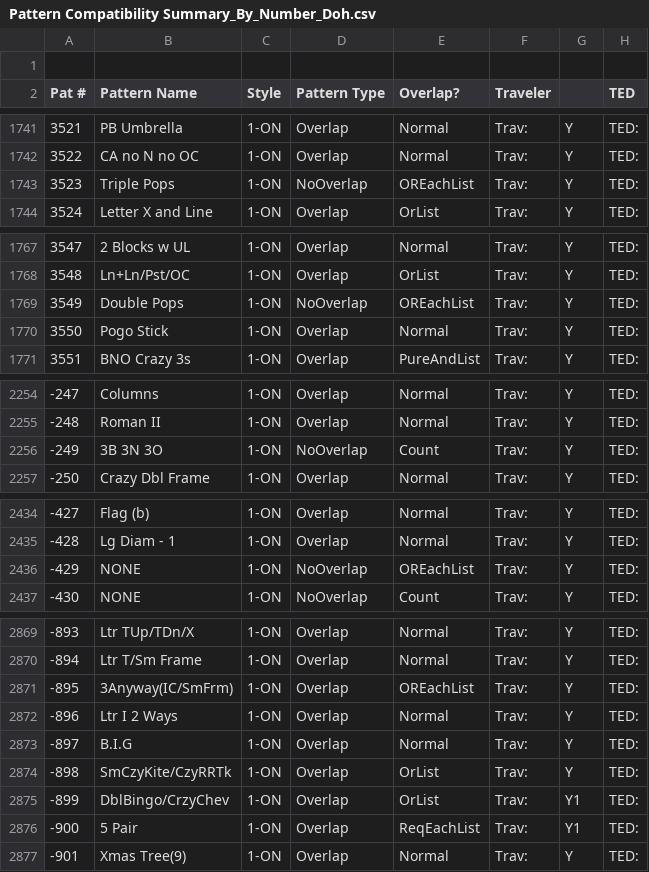
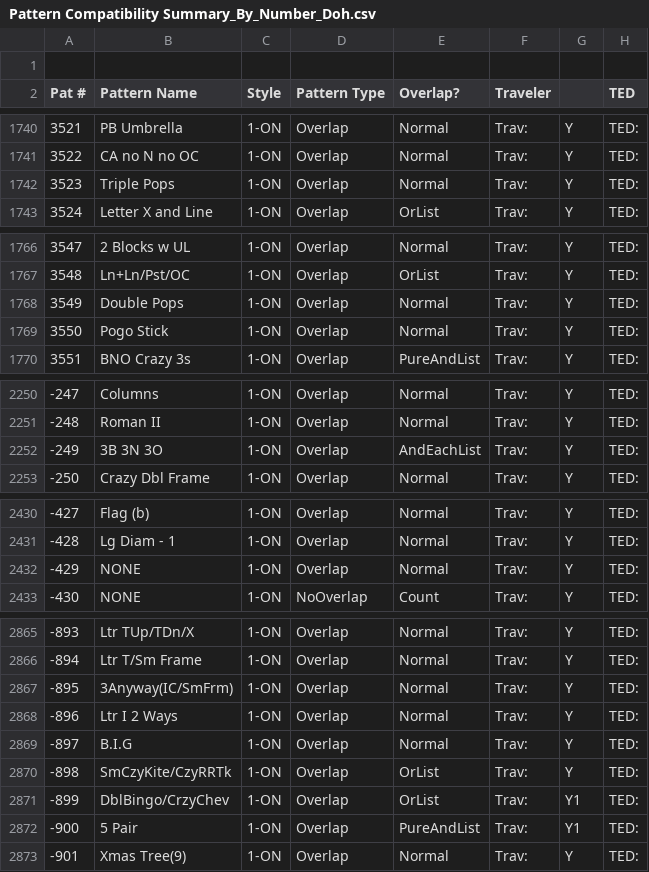
Before and after one commit to jaycobhakubo/PatGen, a CSV file: Pattern Compatibility Summary_By_Number_Doh.csv, drawn as a sheet; only a part is shown, gaps mark what is left out; addresses are those after the commit; the diff covers the shown part only; the diff names each change by its address in the sheet, - before the commit and + after, or states it on an @@ line.

```diff
--- a/Pattern Compatibility Summary_By_Number_Doh.csv
+++ b/Pattern Compatibility Summary_By_Number_Doh.csv
-D1742 (Pattern Type): NoOverlap
+D1742 (Pattern Type): Overlap
-E1742 (Overlap?): OREachList
+E1742 (Overlap?): Normal
-D1768 (Pattern Type): NoOverlap
+D1768 (Pattern Type): Overlap
-E1768 (Overlap?): OREachList
+E1768 (Overlap?): Normal
-D2252 (Pattern Type): NoOverlap
+D2252 (Pattern Type): Overlap
-E2252 (Overlap?): Count
+E2252 (Overlap?): AndEachList
-D2432 (Pattern Type): NoOverlap
+D2432 (Pattern Type): Overlap
-E2432 (Overlap?): OREachList
+E2432 (Overlap?): Normal
-E2867 (Overlap?): OREachList
+E2867 (Overlap?): Normal
-E2872 (Overlap?): ReqEachList
+E2872 (Overlap?): PureAndList
```
Also changed, not shown: 4 removed rows and 23 edited cells elsewhere in this file, Pattern Compatibility Summary_By_Style_Doh.csv, 54 other files.
